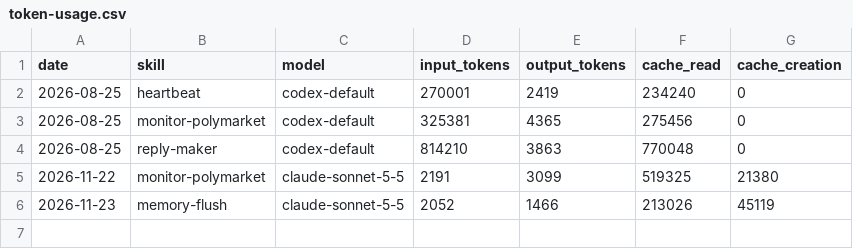
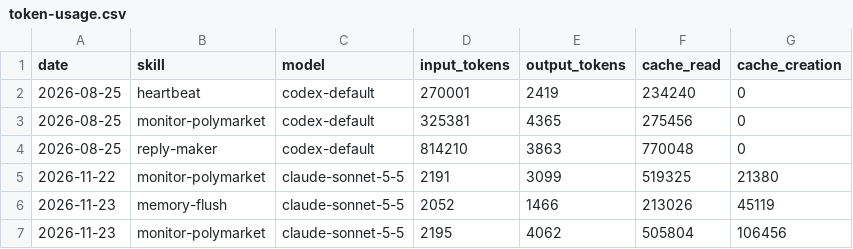
Before and after one commit to Kodawari10/aeon, a CSV file: memory/token-usage.csv, drawn as a sheet; the diff names each change by its address in the sheet, - before the commit and + after, or states it on an @@ line.

Commit message:
chore(monitor-polymarket): auto-commit 2026-11-23

```diff
--- a/memory/token-usage.csv
+++ b/memory/token-usage.csv
+row 7: 2026-11-23 | monitor-polymarket | claude-sonnet-5-5 | 2195 | 4062 | 505804 | 106456
```
Also changed, not shown: 3 other files.
